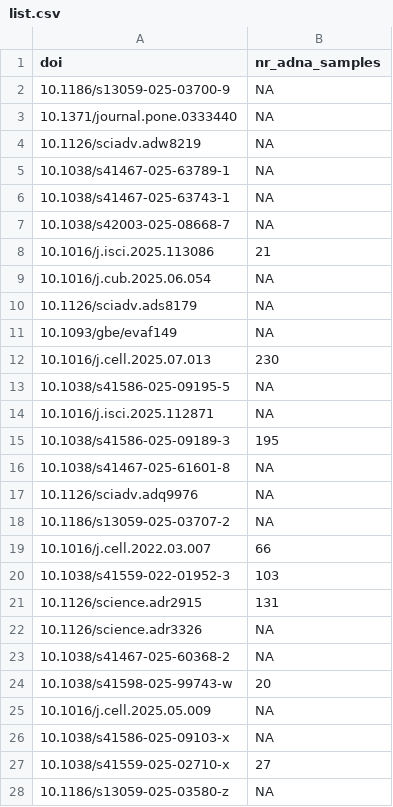
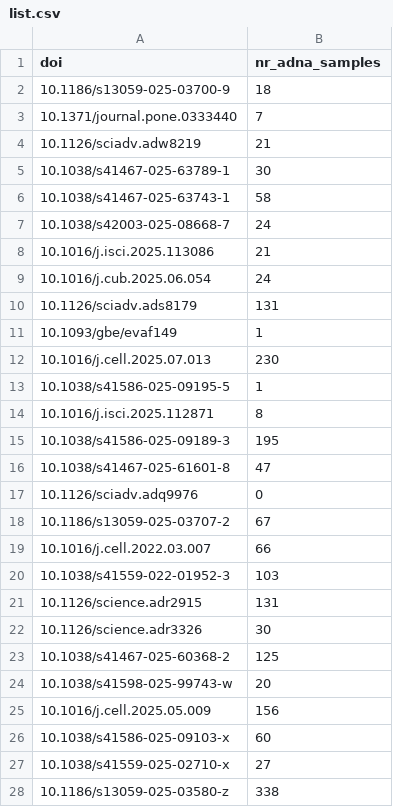
Before and after one commit to poseidon-framework/paper-directory, a CSV file: list.csv, drawn as a sheet; only a part is shown; the diff covers the shown part only.

Commit message:
completed the table manually

```diff
--- a/list.csv
+++ b/list.csv
@@ -1,19 +1,19 @@
 doi,nr_adna_samples
-10.1186/s13059-025-03700-9,NA
-10.1371/journal.pone.0333440,NA
-10.1126/sciadv.adw8219,NA
-10.1038/s41467-025-63789-1,NA
-10.1038/s41467-025-63743-1,NA
-10.1038/s42003-025-08668-7,NA
+10.1186/s13059-025-03700-9,18
+10.1371/journal.pone.0333440,7
+10.1126/sciadv.adw8219,21
+10.1038/s41467-025-63789-1,30
+10.1038/s41467-025-63743-1,58
+10.1038/s42003-025-08668-7,24
 10.1016/j.isci.2025.113086,21
-10.1016/j.cub.2025.06.054,NA
-10.1126/sciadv.ads8179,NA
-10.1093/gbe/evaf149,NA
+10.1016/j.cub.2025.06.054,24
+10.1126/sciadv.ads8179,131
+10.1093/gbe/evaf149,1
 10.1016/j.cell.2025.07.013,230
-10.1038/s41586-025-09195-5,NA
-10.1016/j.isci.2025.112871,NA
+10.1038/s41586-025-09195-5,1
+10.1016/j.isci.2025.112871,8
 10.1038/s41586-025-09189-3,195
-10.1038/s41467-025-61601-8,NA
-10.1126/sciadv.adq9976,NA
-10.1186/s13059-025-03707-2,NA
+10.1038/s41467-025-61601-8,47
+10.1126/sciadv.adq9976,0
+10.1186/s13059-025-03707-2,67
 10.1016/j.cell.2022.03.007,66
@@ -21,8 +21,8 @@ doi,nr_adna_samples
 10.1126/science.adr2915,131
-10.1126/science.adr3326,NA
-10.1038/s41467-025-60368-2,NA
+10.1126/science.adr3326,30
+10.1038/s41467-025-60368-2,125
 10.1038/s41598-025-99743-w,20
-10.1016/j.cell.2025.05.009,NA
-10.1038/s41586-025-09103-x,NA
+10.1016/j.cell.2025.05.009,156
+10.1038/s41586-025-09103-x,60
 10.1038/s41559-025-02710-x,27
-10.1186/s13059-025-03580-z,NA
+10.1186/s13059-025-03580-z,338
```
Also changed, not shown: 59 edited cells elsewhere in this file.
